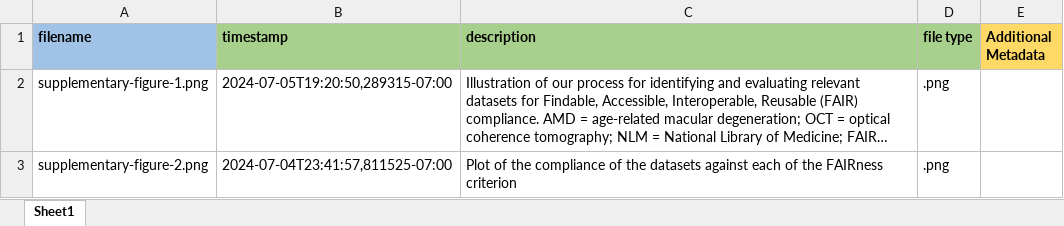
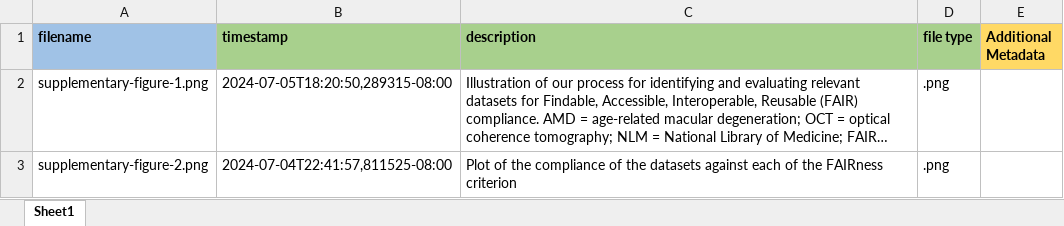
Before and after one commit to fairdataihub/FAIR-AMD-OCT-paper-dataset, an Excel workbook: derivative/manifest.xlsx, sheet Sheet1, drawn as a sheet; long unchanged cells end in …; values as stored, in another font and other column widths than the file's, no borders; the diff names each change by its address in the sheet, - before the commit and + after, or states it on an @@ line.

Commit message:
fix: header in dataset-evaluation-results.xlsx
Update manifest files to capture change. Fix to dataset_description

```diff
--- a/derivative/manifest.xlsx (sheet Sheet1)
+++ b/derivative/manifest.xlsx (sheet Sheet1)
-B2 (timestamp): 2024-07-05T19:20:50,289315-07:00
+B2 (timestamp): 2024-07-05T18:20:50,289315-08:00
-B3 (timestamp): 2024-07-04T23:41:57,811525-07:00
+B3 (timestamp): 2024-07-04T22:41:57,811525-08:00
```
Also changed, not shown: dataset_description.xlsx, primary/dataset-evaluation-results.xlsx, 1 other file.
